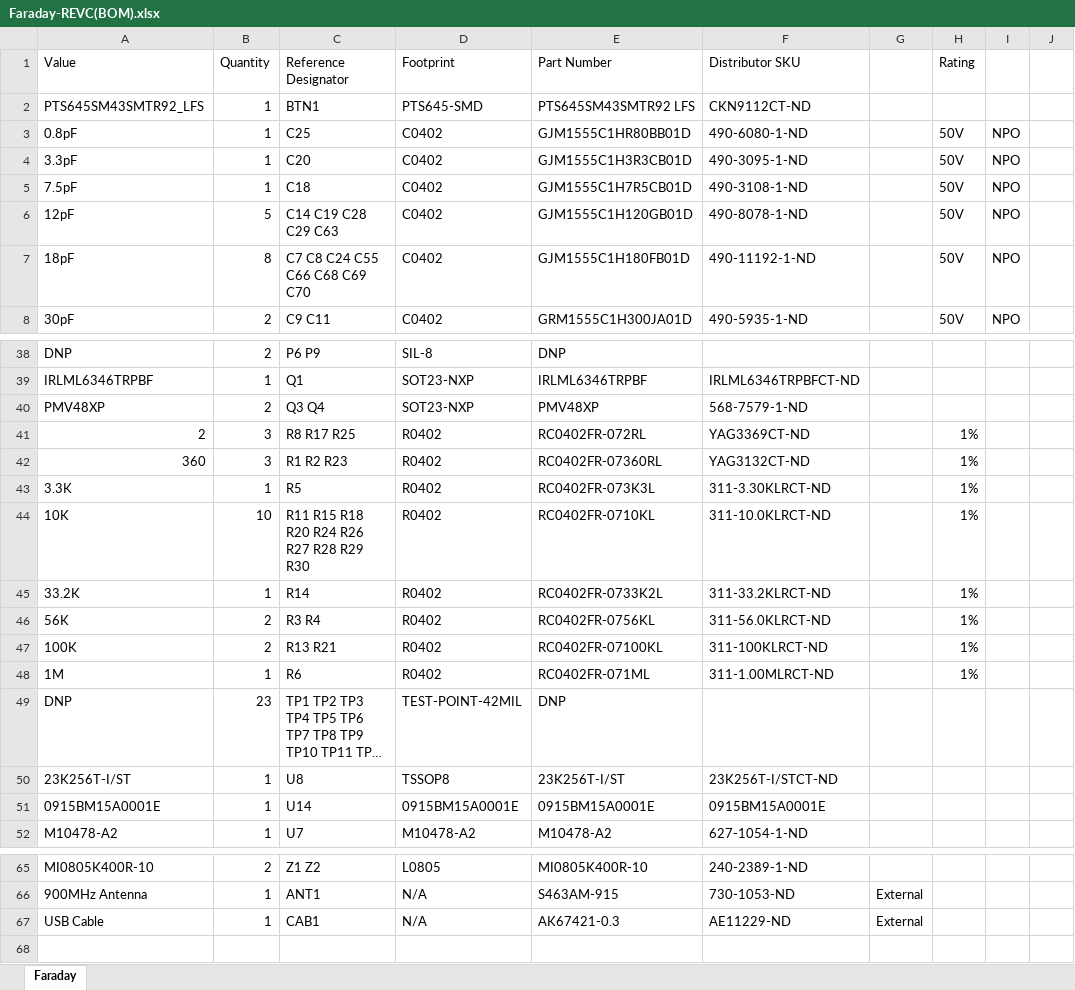
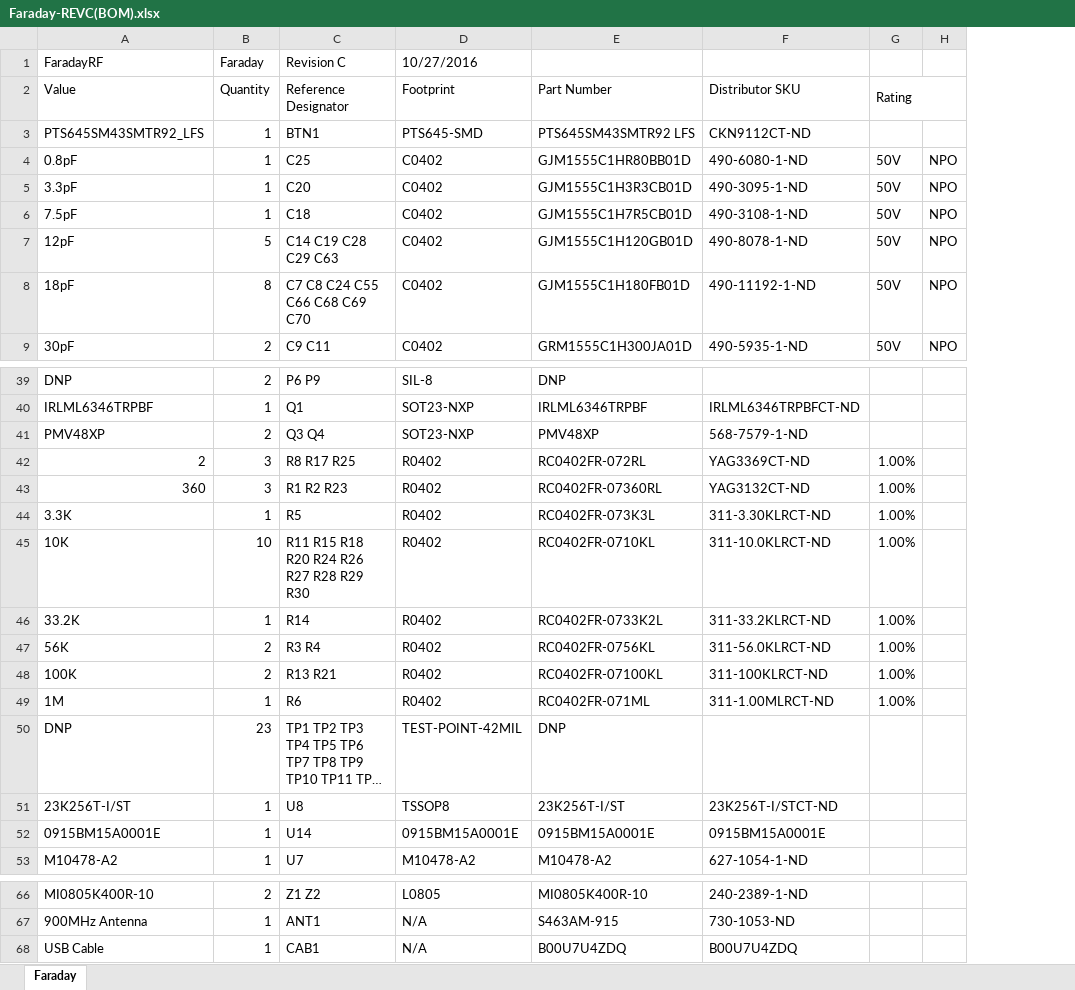
Before and after one commit to FaradayRF/FaradayRF-Hardware, an Excel workbook: Kicad-Faraday/OutputFiles/Faraday-REVC(BOM).xlsx, sheet Faraday, drawn as a sheet; only a part is shown, gaps mark what is left out; long unchanged cells end in …; values as stored, in another font and other column widths than the file's, no cell formats; removed rows and columns are numbered as before the commit, all else as after; the diff names each change by its address in the sheet, - before the commit and + after, or states it on an @@ line.

Commit message:
Huge update with new Faraday.mod library instead of KB1LQC.mod due to new footprints in Rev B and C not showing up in KB1LQC.mod... Created final output gerbers for single PCB and made pick and place files as well as updated the BOM.

```diff
--- a/Kicad-Faraday/OutputFiles/Faraday-REVC(BOM).xlsx (sheet Faraday)
+++ b/Kicad-Faraday/OutputFiles/Faraday-REVC(BOM).xlsx (sheet Faraday)
-column G, rows 66-67: External | External
-column J, empty
+row 1: FaradayRF | Faraday | Revision C | 10/27/2016
+G2:H2 merged
-G42:G49 (Rating): 1%
+G42:G49 (Rating): 1.00%
-E68 (Part Number): AK67421-0.3
+E68 (Part Number): B00U7U4ZDQ
-F68 (Distributor SKU): AE11229-ND
+F68 (Distributor SKU): B00U7U4ZDQ
```
Also changed, not shown: cell formats, 36 other files.
